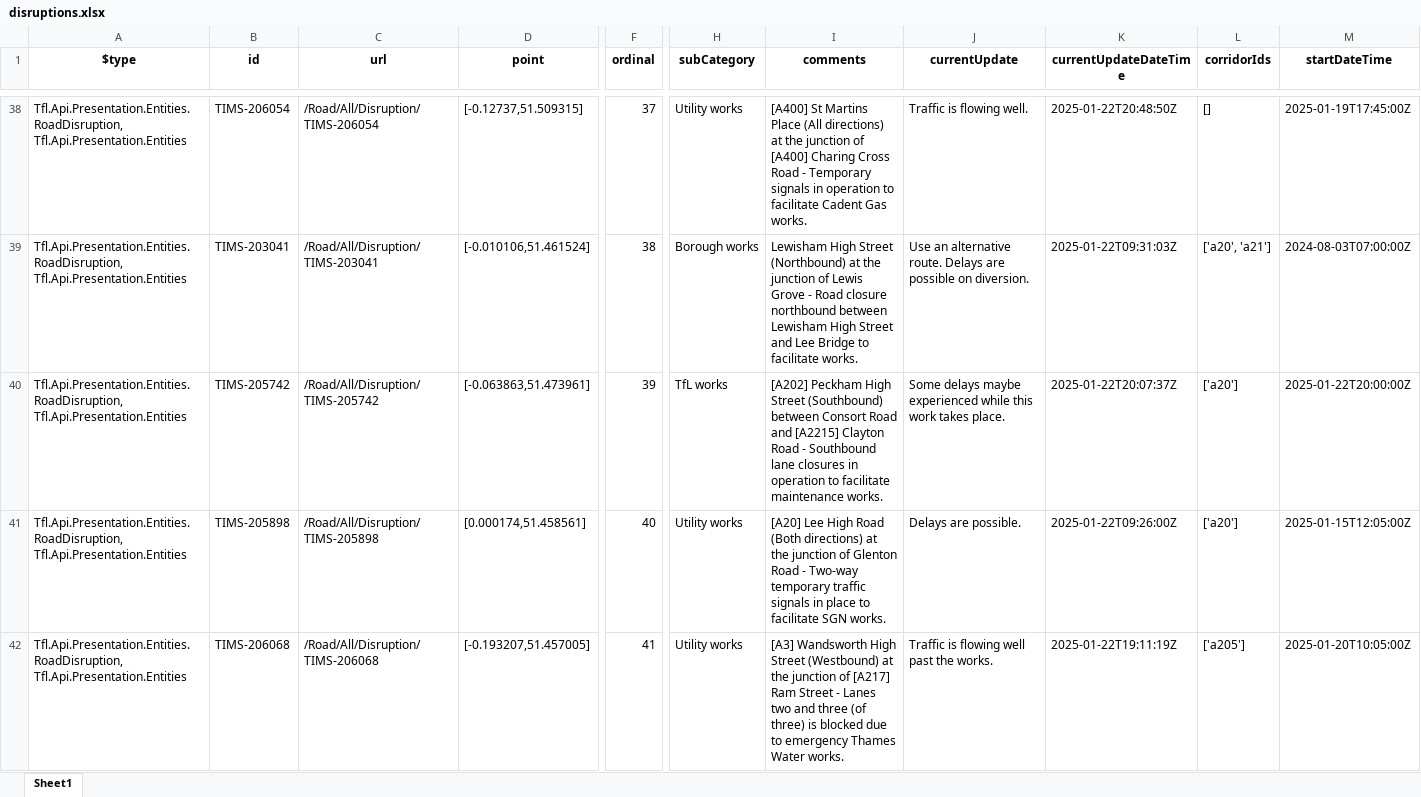
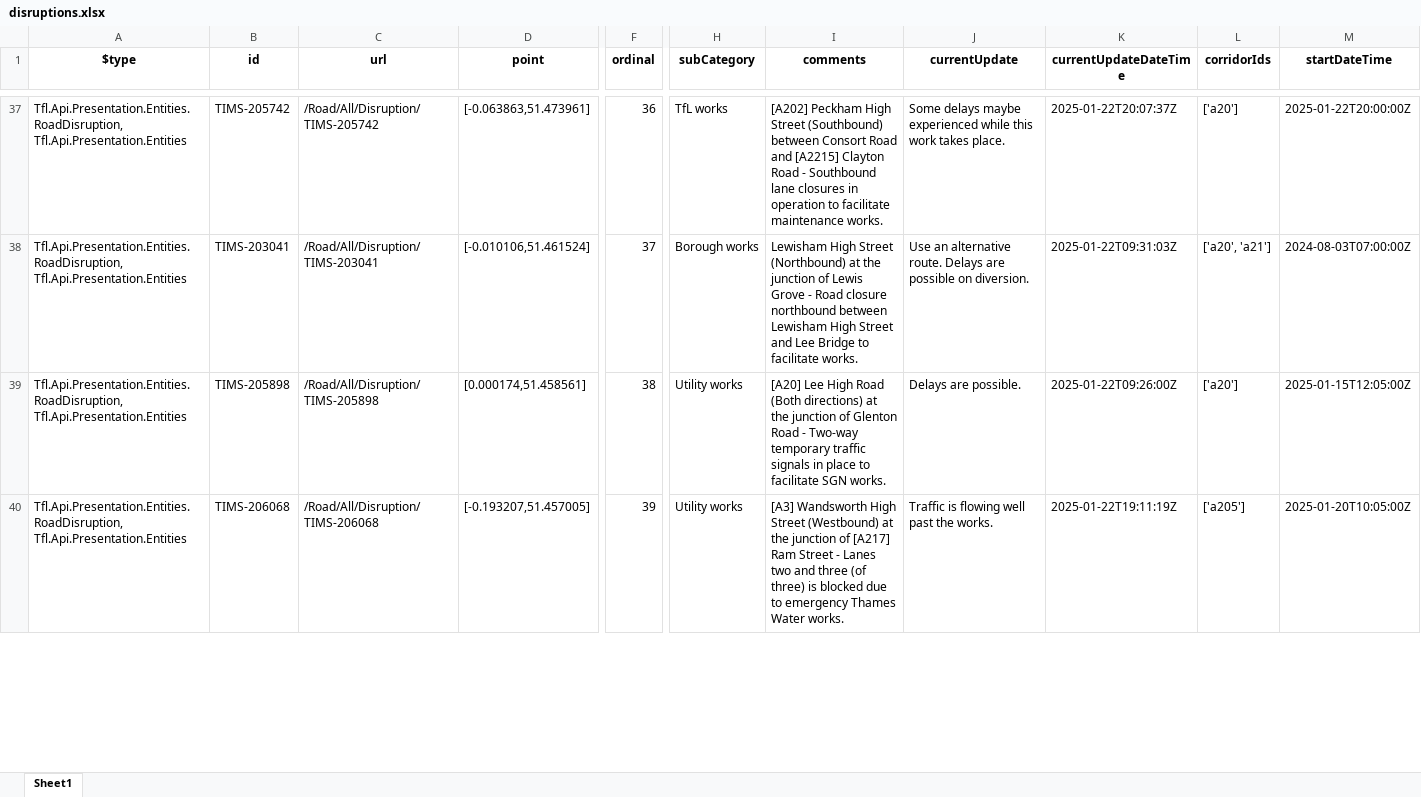
Before and after one commit to JethroKimande/urban-mobility-analysis, an Excel workbook: disruptions.xlsx, sheet Sheet1, drawn as a sheet; only a part is shown, gaps mark what is left out; values as stored, in another font and other column widths than the file's, no borders; removed rows and columns are numbered as before the commit, all else as after; rows hold the shown columns only; the diff covers the shown part only; the diff names each change by its address in the sheet, - before the commit and + after, or states it on an @@ line.

Commit message:
Fixed KeyError by updating severity and comments keys in analysis, and other changes

```diff
--- a/disruptions.xlsx (sheet Sheet1)
+++ b/disruptions.xlsx (sheet Sheet1)
-B37 (id): TIMS-206054
+B37 (id): TIMS-205742
-C37 (url): /Road/All/Disruption/TIMS-206054
+C37 (url): /Road/All/Disruption/TIMS-205742
-D37 (point): [-0.12737,51.509315]
+D37 (point): [-0.063863,51.473961]
-F37 (ordinal): 37
+F37 (ordinal): 36
-H37 (subCategory): Utility works
+H37 (subCategory): TfL works
-I37 (comments): [A400] St Martins Place (All directions) at the junction of [A400] Charing Cross Road - Temporary signals in operation to facilitate Cadent Gas works.
+I37 (comments): [A202] Peckham High Street (Southbound) between Consort Road and [A2215] Clayton Road - Southbound lane closures in operation to facilitate maintenance works.
-J37 (currentUpdate): Traffic is flowing well.
+J37 (currentUpdate): Some delays maybe experienced while this work takes place.
-K37 (currentUpdateDateTime): 2025-01-22T20:48:50Z
+K37 (currentUpdateDateTime): 2025-01-22T20:07:37Z
-L37 (corridorIds): []
+L37 (corridorIds): ['a20']
-M37 (startDateTime): 2025-01-19T17:45:00Z
+M37 (startDateTime): 2025-01-22T20:00:00Z
-F38 (ordinal): 38
+F38 (ordinal): 37
-row 40: Tfl.Api.Presentation.Entities.RoadDisruption, Tfl.Api.Presentation.Entities | TIMS-205742 | /Road/All/Disruption/TIMS-205742 | [-0.063863,51.473961] | 39 | TfL works | [A202] Peckham High Street (Southbound) between Consort Road and [A2215] Clayton Road - Southbound lane closures in operation to facilitate maintenance works. | Some delays maybe experienced while this work takes place. | 2025-01-22T20:07:37Z | ['a20'] | 2025-01-22T20:00:00Z
-F39 (ordinal): 40
+F39 (ordinal): 38
-F40 (ordinal): 41
+F40 (ordinal): 39
```
Also changed, not shown: 5 added rows, 6 removed rows and 74 edited cells elsewhere in this sheet, 5 other files.
